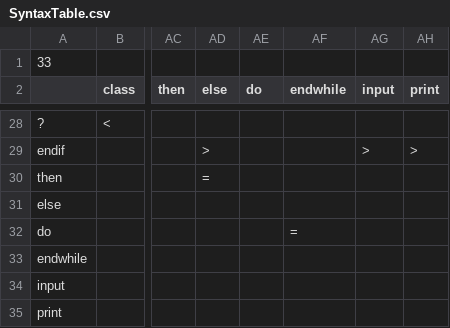
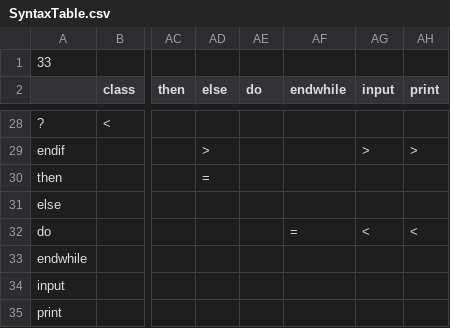
Before and after one commit to SkaiCow/CcowCompiler, a CSV file: SyntaxTable.csv, drawn as a sheet; only a part is shown, gaps mark what is left out; the diff names each change by its address in the sheet, - before the commit and + after, or states it on an @@ line.

Commit message:
while test

```diff
--- a/SyntaxTable.csv
+++ b/SyntaxTable.csv
-AG32 (input): (empty)
+AG32 (input): <
-AH32 (print): (empty)
+AH32 (print): <
```
Also changed, not shown: 7 other files.
